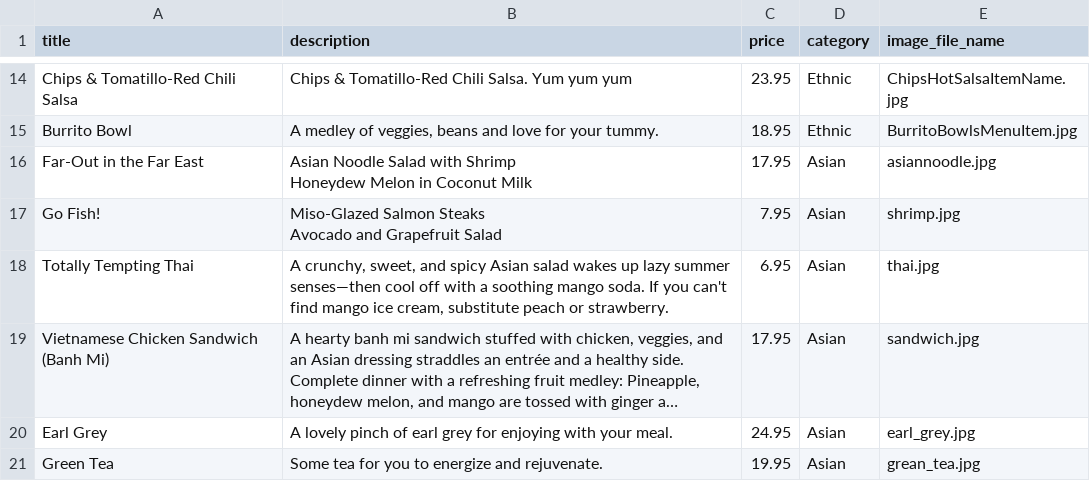
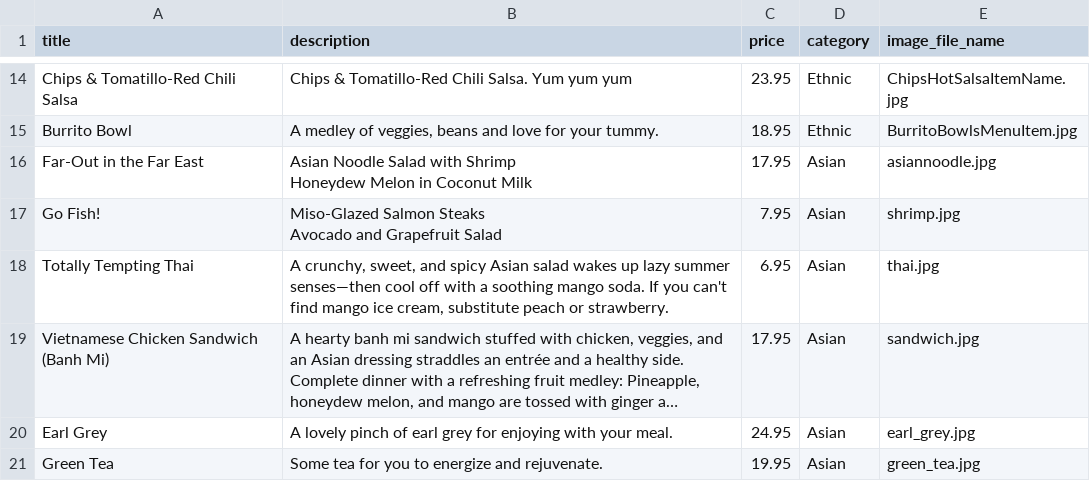
Before and after one commit to thewatts/bearlyhungry, a CSV file: db/seed/items/ventus-items.csv, drawn as a sheet; only a part is shown, gaps mark what is left out; long unchanged cells end in ….

```diff
--- a/db/seed/items/ventus-items.csv
+++ b/db/seed/items/ventus-items.csv
@@ -24,2 +24,2 @@ Avocado and Grapefruit Salad",7.95,"Asian","shrimp.jpg"
 "Earl Grey","A lovely pinch of earl grey for enjoying with your meal.",24.95,"Asian","earl_grey.jpg"
-"Green Tea","Some tea for you to energize and rejuvenate.",19.95,"Asian","grean_tea.jpg"
+"Green Tea","Some tea for you to energize and rejuvenate.",19.95,"Asian","green_tea.jpg"
```
Also changed, not shown: db/seed/items/kats-hot-cakes-items.csv, db/seed/items/luke-items.csv, 28 other files.
